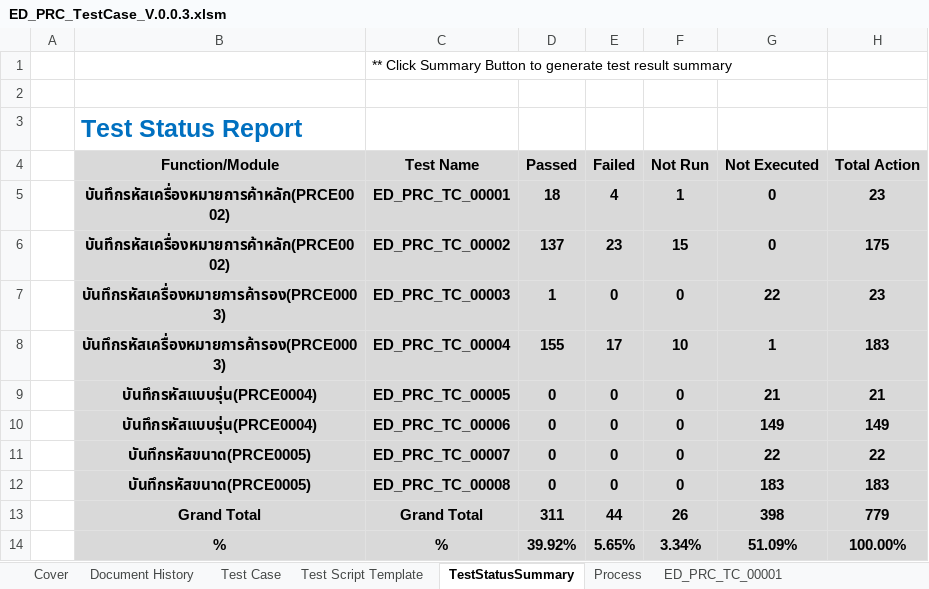
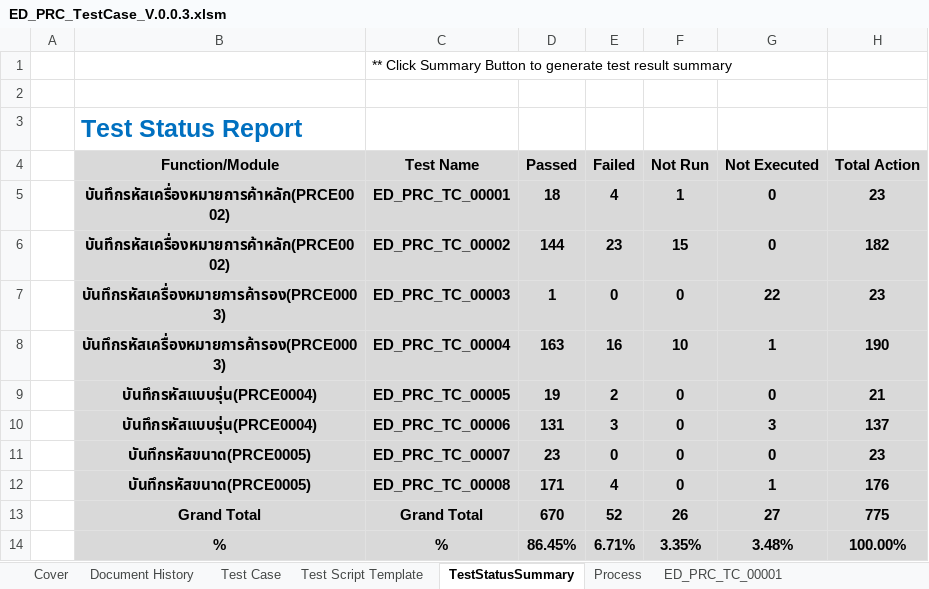
Before and after one commit to iPassionCorp/ED-Robot-PRC, an Excel workbook: ED_PRC_TestCase_V.0.0.3.xlsm, sheet TestStatusSummary, drawn as a sheet; values as stored, in another font and other column widths than the file's, no borders; charts and pictures not drawn; the diff names each change by its address in the sheet, - before the commit and + after, or states it on an @@ line.

```diff
--- a/ED_PRC_TestCase_V.0.0.3.xlsm (sheet TestStatusSummary)
+++ b/ED_PRC_TestCase_V.0.0.3.xlsm (sheet TestStatusSummary)
-D6 (Passed): 137
+D6 (Passed): 144
-H6 (Total Action): 175
+H6 (Total Action): 182
-D8 (Passed): 155
+D8 (Passed): 163
-E8 (Failed): 17
+E8 (Failed): 16
-H8 (Total Action): 183
+H8 (Total Action): 190
-D9 (Passed): 0
+D9 (Passed): 19
-E9 (Failed): 0
+E9 (Failed): 2
-G9 (Not Executed): 21
+G9 (Not Executed): 0
-D10 (Passed): 0
+D10 (Passed): 131
-E10 (Failed): 0
+E10 (Failed): 3
-G10 (Not Executed): 149
+G10 (Not Executed): 3
-H10 (Total Action): 149
+H10 (Total Action): 137
-D11 (Passed): 0
+D11 (Passed): 23
-G11 (Not Executed): 22
+G11 (Not Executed): 0
-H11 (Total Action): 22
+H11 (Total Action): 23
-D12 (Passed): 0
+D12 (Passed): 171
-E12 (Failed): 0
+E12 (Failed): 4
-G12 (Not Executed): 183
+G12 (Not Executed): 1
-H12 (Total Action): 183
+H12 (Total Action): 176
-D13 (Passed): 311
+D13 (Passed): 670
-E13 (Failed): 44
+E13 (Failed): 52
-G13 (Not Executed): 398
+G13 (Not Executed): 27
-H13 (Total Action): 779
+H13 (Total Action): 775
-D14 (Passed): 39.92%
+D14 (Passed): 86.45%
-E14 (Failed): 5.65%
+E14 (Failed): 6.71%
-F14 (Not Run): 3.34%
+F14 (Not Run): 3.35%
-G14 (Not Executed): 51.09%
+G14 (Not Executed): 3.48%
```
Also changed, not shown: sheet ED_PRC_TC_00008, sheet ED_PRC_TC_00006, sheet ED_PRC_TC_00007, sheet ED_PRC_TC_00002, sheet ED_PRC_TC_00005, sheet ED_PRC_TC_00004, 4 more sheets, formulas that keep their value, hidden cells.
